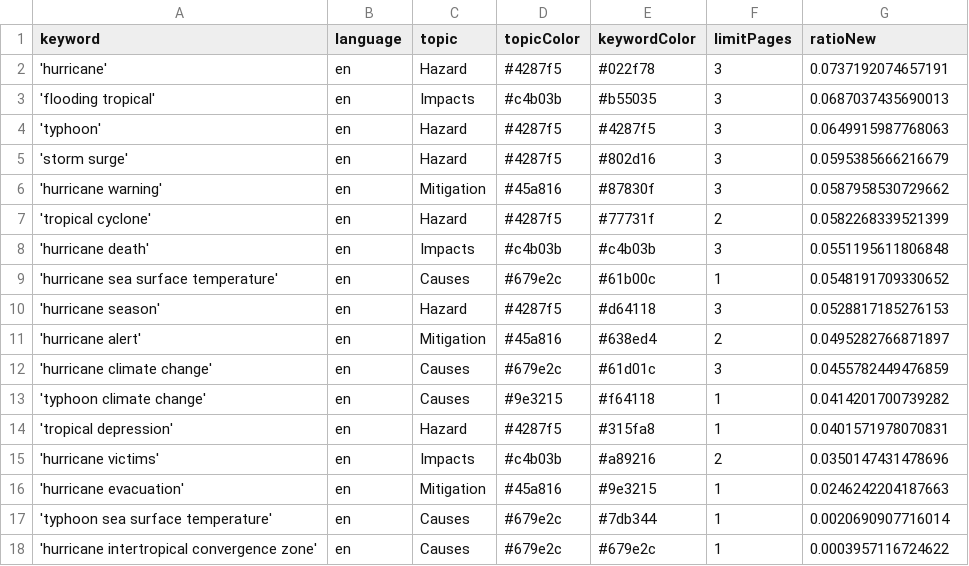
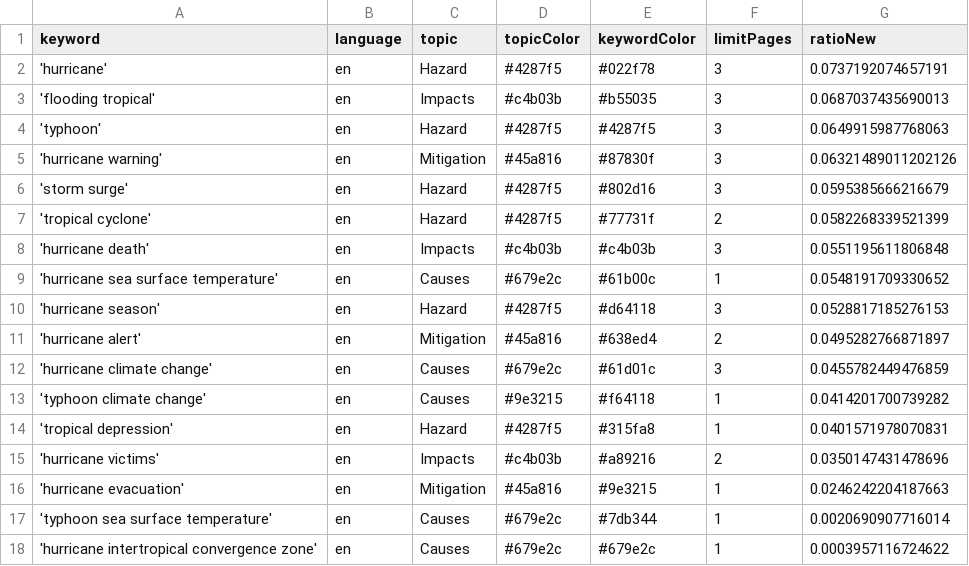
Before and after one commit to jens-news/hurricaneIsComing, a CSV file: keywords.csv, drawn as a sheet; removed rows and columns are numbered as before the commit, all else as after; the diff names each change by its address in the sheet, - before the commit and + after, or states it on an @@ line.

```diff
--- a/keywords.csv
+++ b/keywords.csv
+row 5: 'hurricane warning' | en | Mitigation | #45a816 | #87830f | 3 | 0.06321489011202126
-row 6: 'hurricane warning' | en | Mitigation | #45a816 | #87830f | 3 | 0.0587958530729662
```
Also changed, not shown: csv/news_2026_03.csv.
